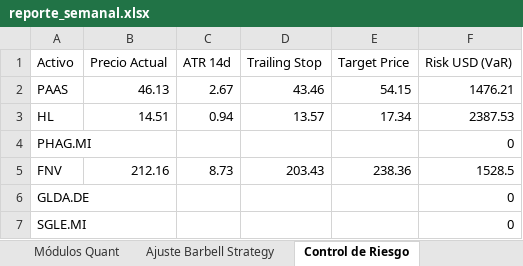
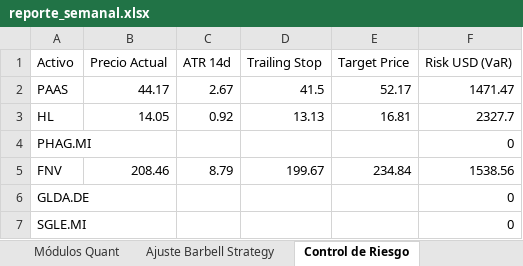
Before and after one commit to pseitler/River-Plate-Alpha, an Excel workbook: public/reporte_semanal.xlsx, sheet Control de Riesgo, drawn as a sheet; values as stored, in another font and other column widths than the file's, no borders; the diff names each change by its address in the sheet, - before the commit and + after, or states it on an @@ line.

Commit message:
Auto-update: Actualizacion diaria finalizada

```diff
--- a/public/reporte_semanal.xlsx (sheet Control de Riesgo)
+++ b/public/reporte_semanal.xlsx (sheet Control de Riesgo)
-B2 (Precio Actual): 46.13
+B2 (Precio Actual): 44.17
-D2 (Trailing Stop): 43.46
+D2 (Trailing Stop): 41.5
-E2 (Target Price): 54.15
+E2 (Target Price): 52.17
-F2 (Risk USD (VaR)): 1476.21
+F2 (Risk USD (VaR)): 1471.47
-B3 (Precio Actual): 14.51
+B3 (Precio Actual): 14.05
-C3 (ATR 14d): 0.94
+C3 (ATR 14d): 0.92
-D3 (Trailing Stop): 13.57
+D3 (Trailing Stop): 13.13
-E3 (Target Price): 17.34
+E3 (Target Price): 16.81
-F3 (Risk USD (VaR)): 2387.53
+F3 (Risk USD (VaR)): 2327.7
-B5 (Precio Actual): 212.16
+B5 (Precio Actual): 208.46
-C5 (ATR 14d): 8.73
+C5 (ATR 14d): 8.79
-D5 (Trailing Stop): 203.43
+D5 (Trailing Stop): 199.67
-E5 (Target Price): 238.36
+E5 (Target Price): 234.84
-F5 (Risk USD (VaR)): 1528.5
+F5 (Risk USD (VaR)): 1538.56
```
Also changed, not shown: sheet Posiciones Ledger, sheet Rendimientos, sheet Ajuste Barbell Strategy, sheet Módulos Quant, 1 other file.
